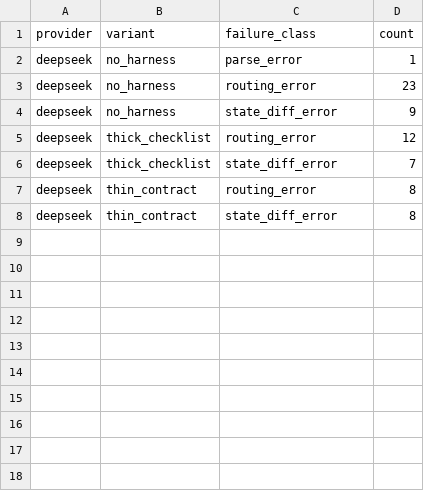
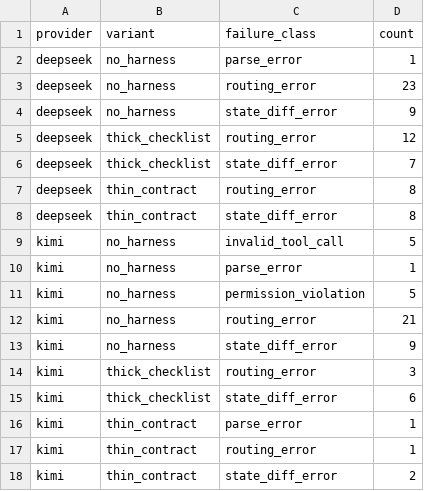
Before and after one commit to rrrrrredy/agent-harness-paper, a CSV file: results/tables/failure_taxonomy.csv, drawn as a sheet.

```diff
--- a/results/tables/failure_taxonomy.csv
+++ b/results/tables/failure_taxonomy.csv
@@ -8 +8,11 @@ deepseek,thin_contract,routing_error,8
 deepseek,thin_contract,state_diff_error,8
+kimi,no_harness,invalid_tool_call,5
+kimi,no_harness,parse_error,1
+kimi,no_harness,permission_violation,5
+kimi,no_harness,routing_error,21
+kimi,no_harness,state_diff_error,9
+kimi,thick_checklist,routing_error,3
+kimi,thick_checklist,state_diff_error,6
+kimi,thin_contract,parse_error,1
+kimi,thin_contract,routing_error,1
+kimi,thin_contract,state_diff_error,2
```
Also changed, not shown: results/tables/category_summary.csv, results/tables/experiment_summary.csv, 16 other files.
